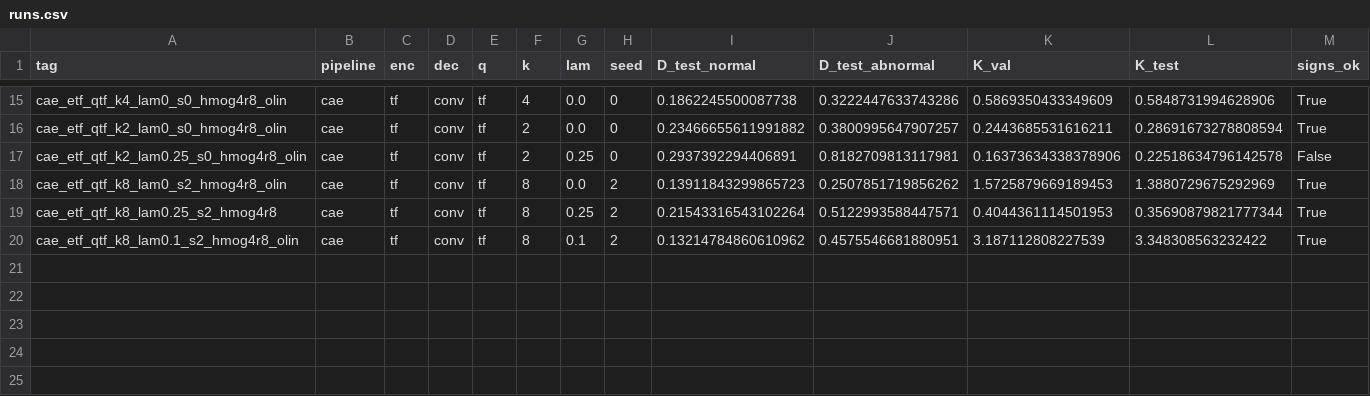
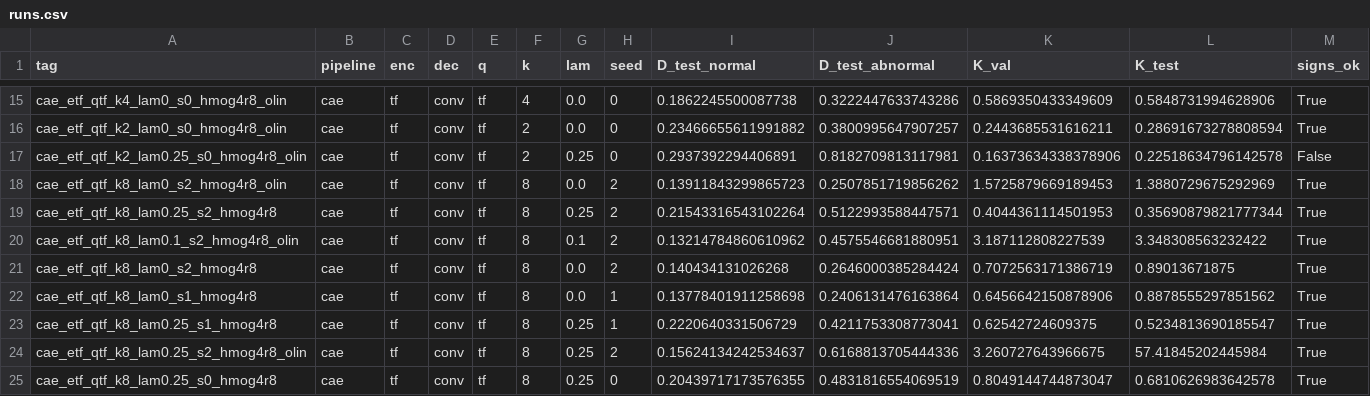
Before and after one commit to kartik1pandey/JSBsimdata_Compression-Detection, a CSV file: qcd_spec/results/mog/runs.csv, drawn as a sheet; only a part is shown, gaps mark what is left out; rows hold the shown columns only; the diff names each change by its address in the sheet, - before the commit and + after, or states it on an @@ line.

Commit message:
Results: supervisor-spec runs up to 23, LayerNorm-output ablation (k=8, λ 0 and 0.25)

```diff
--- a/qcd_spec/results/mog/runs.csv
+++ b/qcd_spec/results/mog/runs.csv
+row 21: cae_etf_qtf_k8_lam0_s2_hmog4r8 | cae | tf | conv | tf | 8 | 0.0 | 2 | 0.140434131026268 | 0.2646000385284424 | 0.7072563171386719 | 0.89013671875 | True
+row 22: cae_etf_qtf_k8_lam0_s1_hmog4r8 | cae | tf | conv | tf | 8 | 0.0 | 1 | 0.13778401911258698 | 0.2406131476163864 | 0.6456642150878906 | 0.8878555297851562 | True
+row 23: cae_etf_qtf_k8_lam0.25_s1_hmog4r8 | cae | tf | conv | tf | 8 | 0.25 | 1 | 0.2220640331506729 | 0.4211753308773041 | 0.62542724609375 | 0.5234813690185547 | True
+row 24: cae_etf_qtf_k8_lam0.25_s2_hmog4r8_olin | cae | tf | conv | tf | 8 | 0.25 | 2 | 0.15624134242534637 | 0.6168813705444336 | 3.260727643966675 | 57.41845202445984 | True
+row 25: cae_etf_qtf_k8_lam0.25_s0_hmog4r8 | cae | tf | conv | tf | 8 | 0.25 | 0 | 0.20439717173576355 | 0.4831816554069519 | 0.8049144744873047 | 0.6810626983642578 | True
```
Also changed, not shown: 6 other files.
